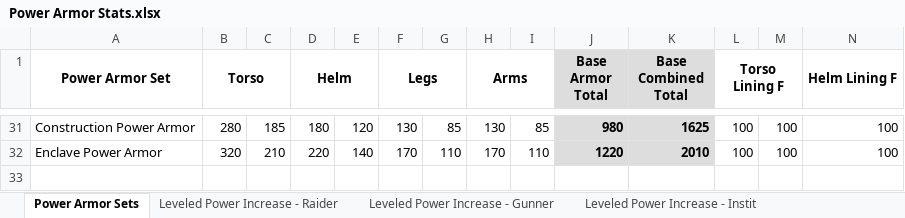
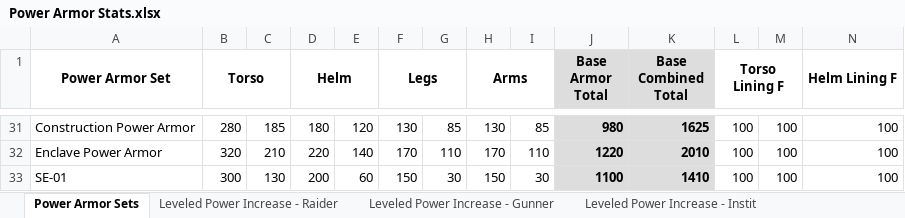
Before and after one commit to jackeys/Power-Armor-to-the-People, an Excel workbook: Balancing Data/Power Armor Stats.xlsx, sheet Power Armor Sets, drawn as a sheet; only a part is shown, gaps mark what is left out; values as stored, in another font and other column widths than the file's, no borders; conditional formats not drawn; rows hold the shown columns only; the diff names each change by its address in the sheet, - before the commit and + after, or states it on an @@ line.

Commit message:
Add SE-01 to the balancing sheet

```diff
--- a/Balancing Data/Power Armor Stats.xlsx (sheet Power Armor Sets)
+++ b/Balancing Data/Power Armor Stats.xlsx (sheet Power Armor Sets)
+row 33: SE-01 | 300 | 130 | 200 | 60 | 150 | 30 | 150 | 30 | 1100 | 1410 | 100 | 100 | 100
```
Also changed, not shown: charts or pictures.
